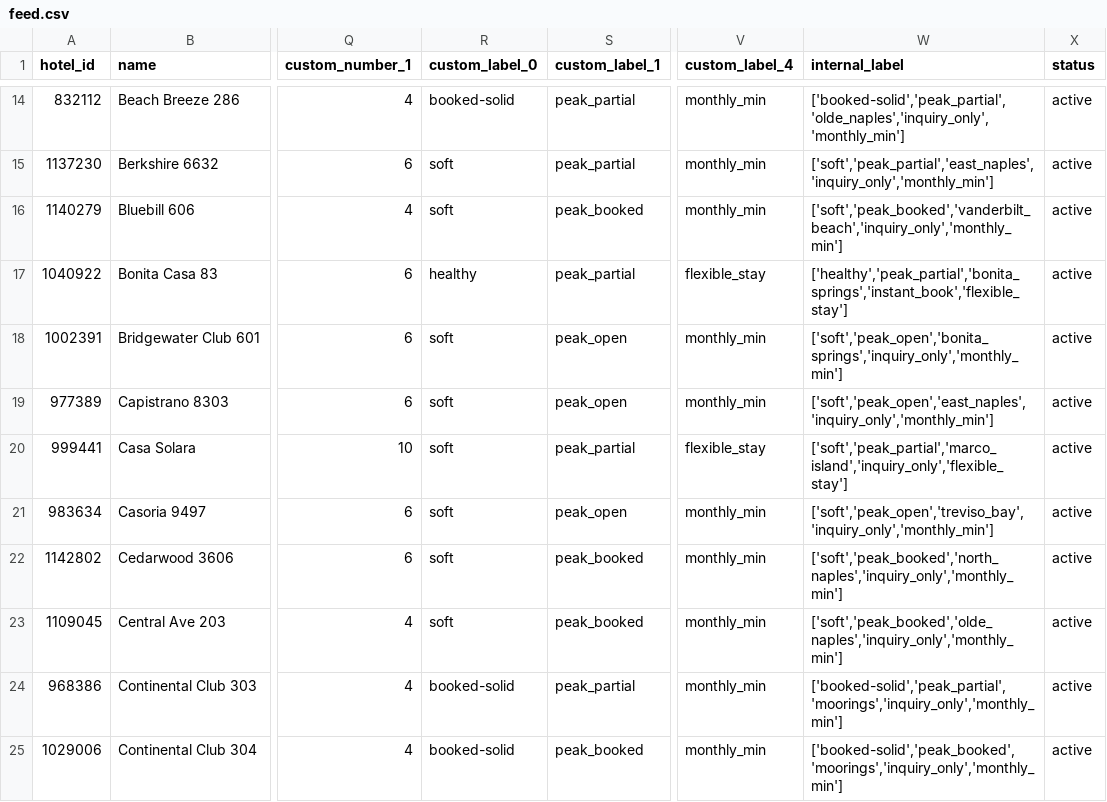
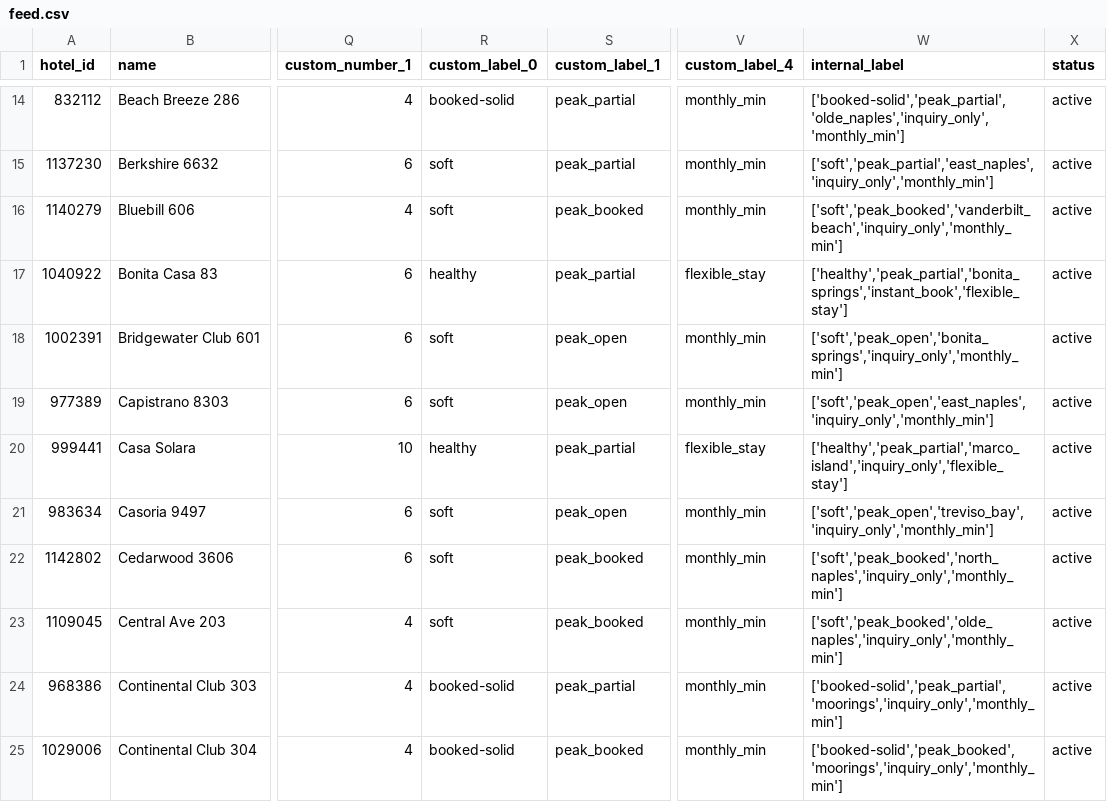
Before and after one commit to sjponsler41/nvpr-meta-feed, a CSV file: feed.csv, drawn as a sheet; only a part is shown, gaps mark what is left out; the diff covers the shown part only; the diff names each change by its address in the sheet, - before the commit and + after, or states it on an @@ line.

Commit message:
Update feed 2026-10-14T15:18Z

```diff
--- a/feed.csv
+++ b/feed.csv
-R20 (custom_label_0): soft
+R20 (custom_label_0): healthy
-W20 (internal_label): ['soft','peak_partial','marco_island','inquiry_only','flexible_stay']
+W20 (internal_label): ['healthy','peak_partial','marco_island','inquiry_only','flexible_stay']
```
Also changed, not shown: 1 added row, 1 removed row and 4 edited cells elsewhere in this file.
